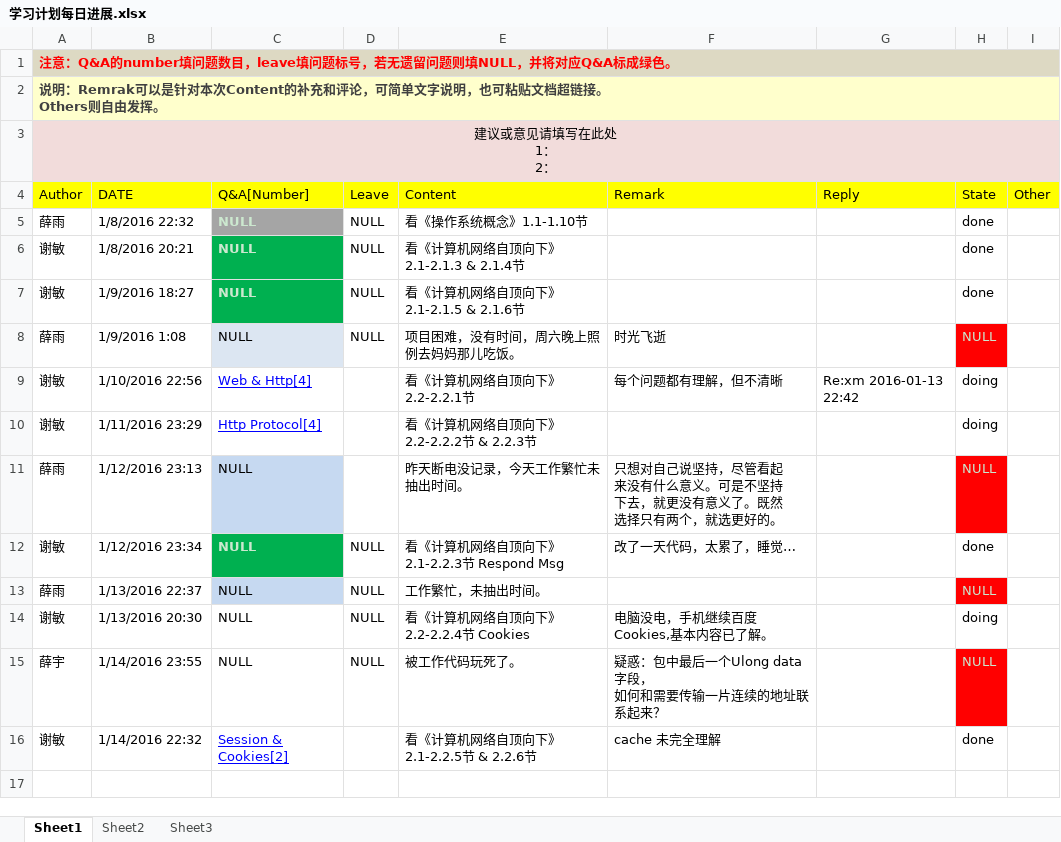
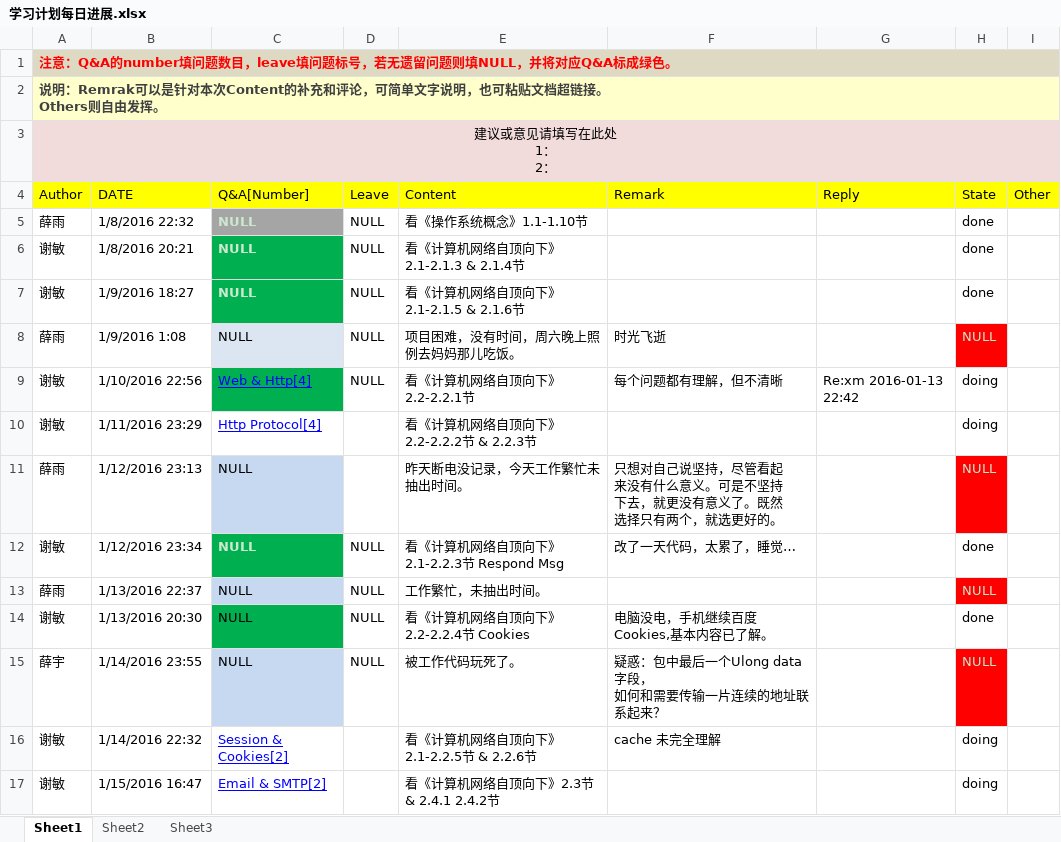
Before and after one commit to OOCC/PlanGIt, an Excel workbook: 学习计划每日进展.xlsx, sheet Sheet1, drawn as a sheet; values as stored, in another font and other column widths than the file's, no borders; the diff names each change by its address in the sheet, - before the commit and + after, or states it on an @@ line.

```diff
--- a/学习计划每日进展.xlsx (sheet Sheet1)
+++ b/学习计划每日进展.xlsx (sheet Sheet1)
-C9 fill: none
+C9 fill: #00B050
-D9 (Leave): (empty)
+D9 (Leave): NULL
-C14 fill: none
+C14 fill: #00B050
-H14 (State): doing
+H14 (State): done
-C15 fill: none
+C15 fill: #C6D9F1
-H16 (State): done
+H16 (State): doing
+row 17: 谢敏 | 1/15/2016 16:47 | Email & SMTP[2] |  | 看《计算机网络自顶向下》2.3节 & 2.4.1 2.4.2节 |  |  | doing
```
Also changed, not shown: 周计划2016.xlsx, 3 other files.
